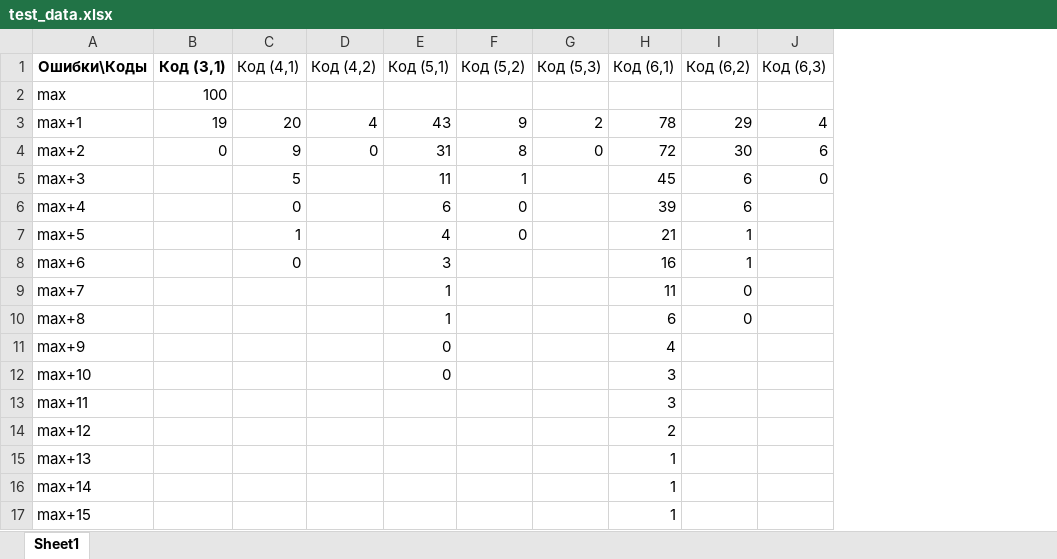
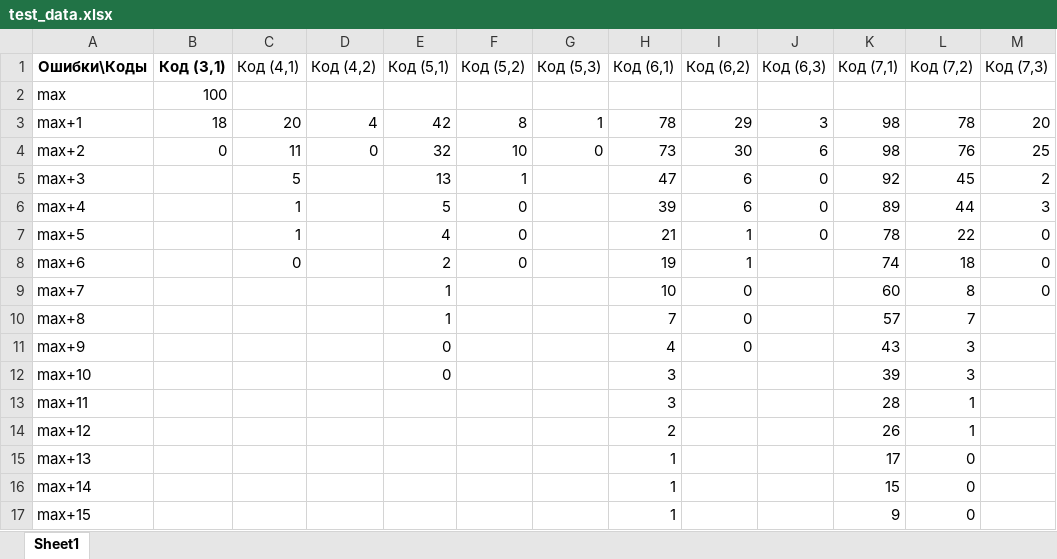
Before and after one commit to YBarsukova/ReedMullerFuzzyVault, an Excel workbook: test_data.xlsx, sheet Sheet1, drawn as a sheet; only a part is shown; values as stored, in another font and other column widths than the file's, no borders; the diff covers the shown part only; the diff names each change by its address in the sheet, - before the commit and + after, or states it on an @@ line.

```diff
--- a/test_data.xlsx (sheet Sheet1)
+++ b/test_data.xlsx (sheet Sheet1)
+column K (Код (7,1)), rows 3-17: 98 | 98 | 92 | 89 | 78 | 74 | 60 | 57 | 43 | 39 | 28 | 26 | 17 | 15 | 9
+column L (Код (7,2)), rows 3-17: 78 | 76 | 45 | 44 | 22 | 18 | 8 | 7 | 3 | 3 | 1 | 1 | 0 | 0 | 0
+column M (Код (7,3)), rows 3-9: 20 | 25 | 2 | 3 | 0 | 0 | 0
-B3 (Код (3,1)): 19
+B3 (Код (3,1)): 18
-E3 (Код (5,1)): 43
+E3 (Код (5,1)): 42
-F3 (Код (5,2)): 9
+F3 (Код (5,2)): 8
-G3 (Код (5,3)): 2
+G3 (Код (5,3)): 1
-J3 (Код (6,3)): 4
+J3 (Код (6,3)): 3
-C4 (Код (4,1)): 9
+C4 (Код (4,1)): 11
-E4 (Код (5,1)): 31
+E4 (Код (5,1)): 32
-F4 (Код (5,2)): 8
+F4 (Код (5,2)): 10
-H4 (Код (6,1)): 72
+H4 (Код (6,1)): 73
-E5 (Код (5,1)): 11
+E5 (Код (5,1)): 13
-H5 (Код (6,1)): 45
+H5 (Код (6,1)): 47
-C6 (Код (4,1)): 0
+C6 (Код (4,1)): 1
-E6 (Код (5,1)): 6
+E6 (Код (5,1)): 5
-J6:J7 (Код (6,3)): (empty)
+J6:J7 (Код (6,3)): 0
-E8 (Код (5,1)): 3
+E8 (Код (5,1)): 2
-F8 (Код (5,2)): (empty)
+F8 (Код (5,2)): 0
-H8 (Код (6,1)): 16
+H8 (Код (6,1)): 19
-H9 (Код (6,1)): 11
+H9 (Код (6,1)): 10
-H10 (Код (6,1)): 6
+H10 (Код (6,1)): 7
-I11 (Код (6,2)): (empty)
+I11 (Код (6,2)): 0
```
Also changed, not shown: 16 added rows and 1 edited cell elsewhere in this sheet, 2 other files.
